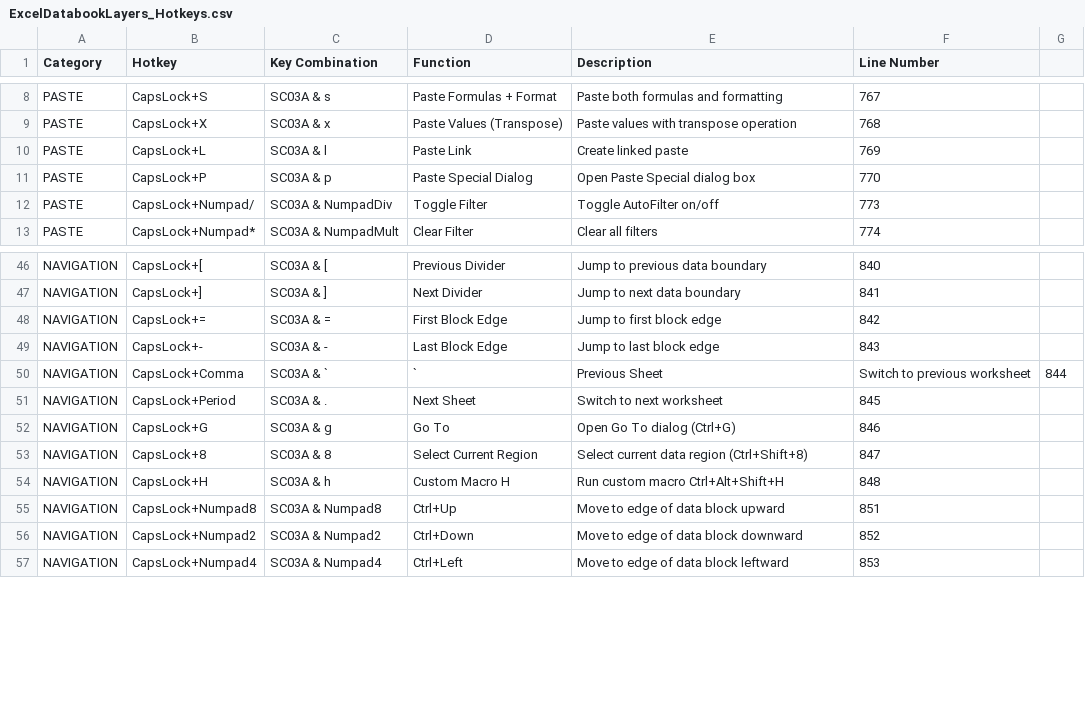
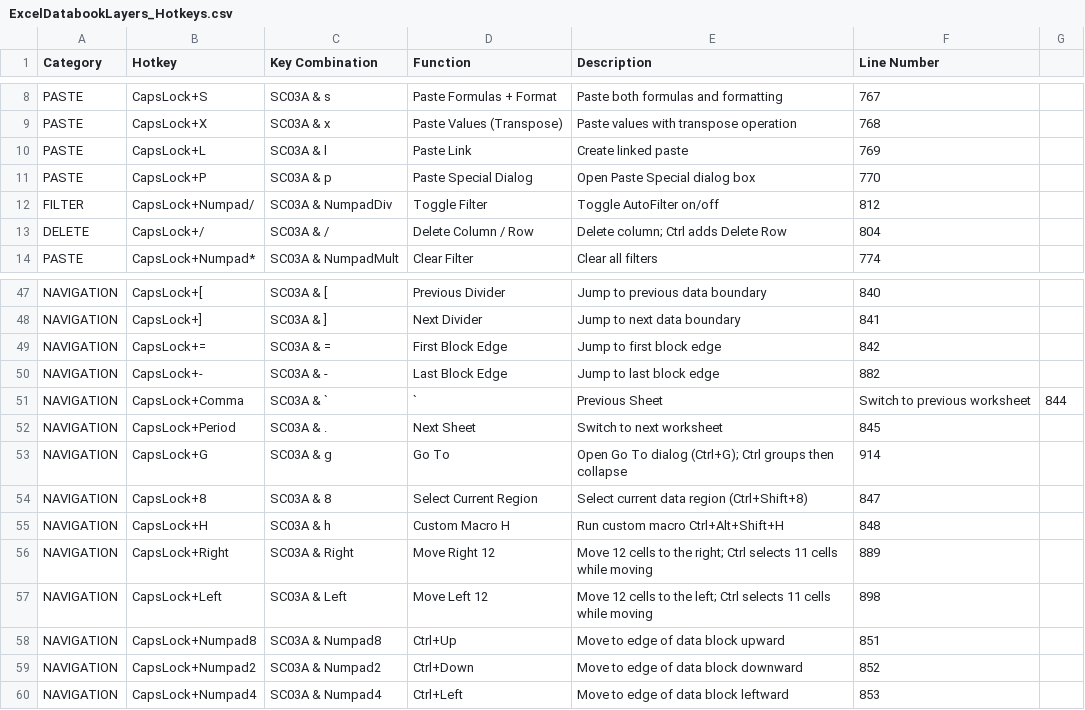
Before and after one commit to wolfiesch/Hotkeys, a CSV file: ExcelDatabookLayers_Hotkeys.csv, drawn as a sheet; only a part is shown, gaps mark what is left out.

Commit message:
Update Excel hotkeys: script and CSV; add CLAUDE.md and logs

```diff
--- a/ExcelDatabookLayers_Hotkeys.csv
+++ b/ExcelDatabookLayers_Hotkeys.csv
@@ -11,3 +11,4 @@ PASTE,CapsLock+L,SC03A & l,Paste Link,Create linked paste,769
 PASTE,CapsLock+P,SC03A & p,Paste Special Dialog,Open Paste Special dialog box,770
-PASTE,CapsLock+Numpad/,SC03A & NumpadDiv,Toggle Filter,Toggle AutoFilter on/off,773
+FILTER,CapsLock+Numpad/,SC03A & NumpadDiv,Toggle Filter,Toggle AutoFilter on/off,812
+DELETE,CapsLock+/,SC03A & /,Delete Column / Row,Delete column; Ctrl adds Delete Row,804
 PASTE,CapsLock+Numpad*,SC03A & NumpadMult,Clear Filter,Clear all filters,774
@@ -48,8 +49,10 @@ NAVIGATION,CapsLock+],SC03A & ],Next Divider,Jump to next data boundary,841
 NAVIGATION,CapsLock+=,SC03A & =,First Block Edge,Jump to first block edge,842
-NAVIGATION,CapsLock+-,SC03A & -,Last Block Edge,Jump to last block edge,843
+NAVIGATION,CapsLock+-,SC03A & -,Last Block Edge,Jump to last block edge,882
 NAVIGATION,CapsLock+Comma,SC03A & `,`,Previous Sheet,Switch to previous worksheet,844
 NAVIGATION,CapsLock+Period,SC03A & .,Next Sheet,Switch to next worksheet,845
-NAVIGATION,CapsLock+G,SC03A & g,Go To,Open Go To dialog (Ctrl+G),846
+NAVIGATION,CapsLock+G,SC03A & g,Go To,Open Go To dialog (Ctrl+G); Ctrl groups then collapse,914
 NAVIGATION,CapsLock+8,SC03A & 8,Select Current Region,Select current data region (Ctrl+Shift+8),847
 NAVIGATION,CapsLock+H,SC03A & h,Custom Macro H,Run custom macro Ctrl+Alt+Shift+H,848
+NAVIGATION,CapsLock+Right,SC03A & Right,Move Right 12,Move 12 cells to the right; Ctrl selects 11 cells while moving,889
+NAVIGATION,CapsLock+Left,SC03A & Left,Move Left 12,Move 12 cells to the left; Ctrl selects 11 cells while moving,898
 NAVIGATION,CapsLock+Numpad8,SC03A & Numpad8,Ctrl+Up,Move to edge of data block upward,851
```
Also changed, not shown: 4 other files.
